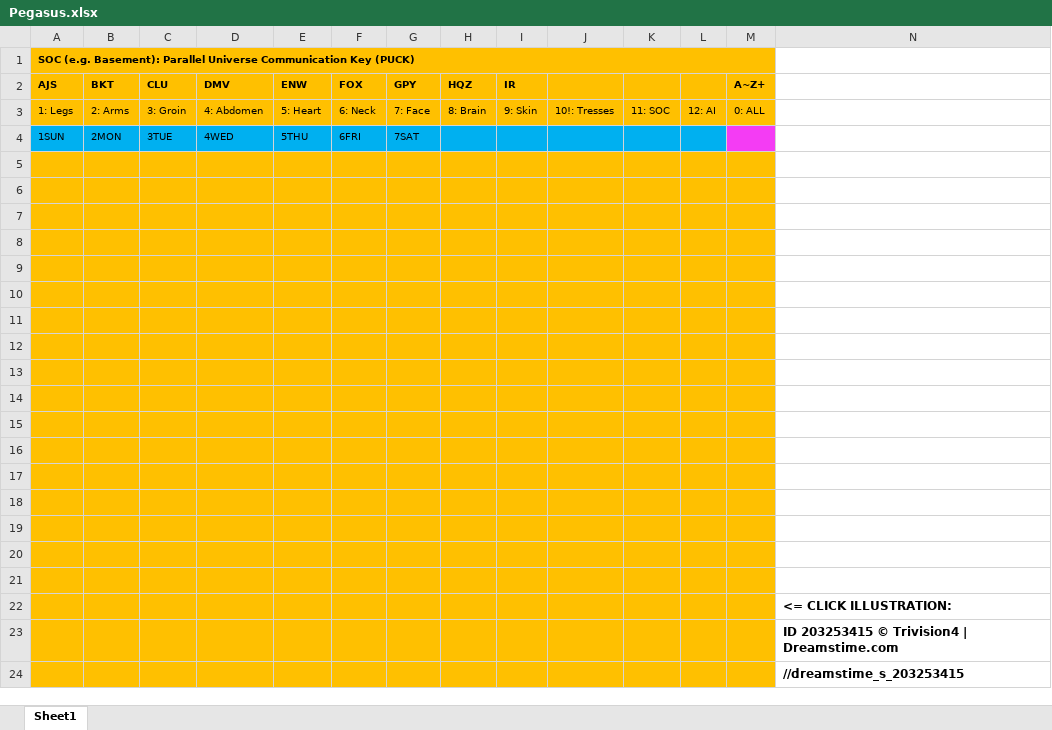
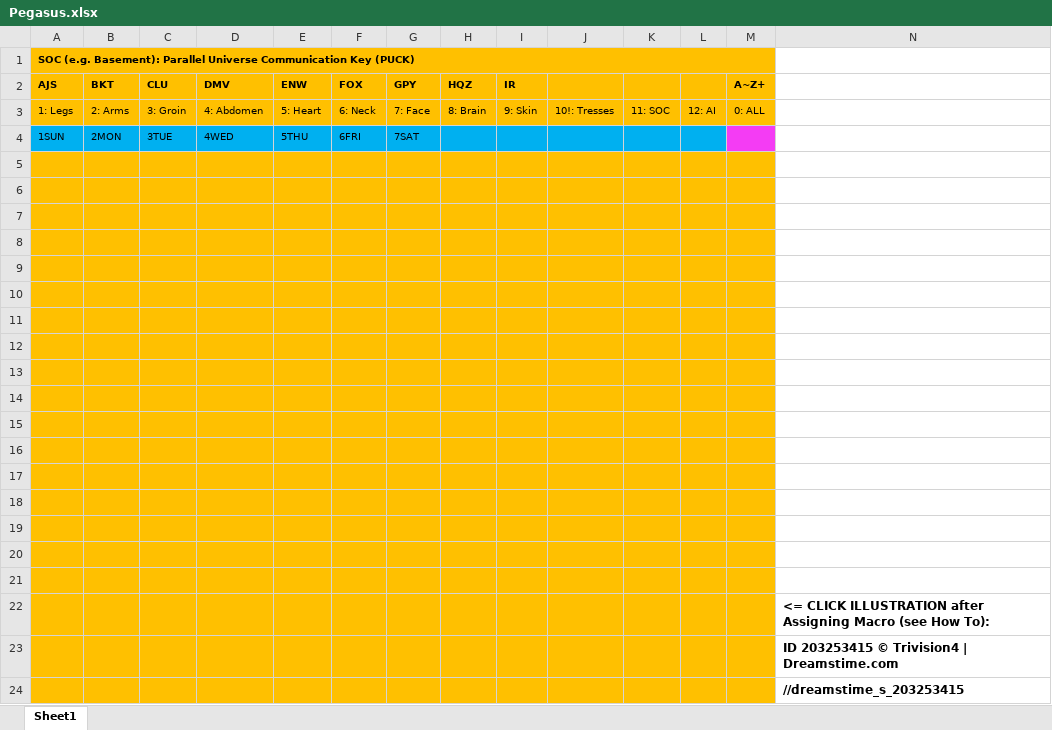
Before and after one commit to salmanshuaib/PIG, an Excel workbook: Pegasus.xlsx, sheet Sheet1, drawn as a sheet; values as stored, in another font and other column widths than the file's, no borders; charts and pictures not drawn; the diff names each change by its address in the sheet, - before the commit and + after, or states it on an @@ line.

```diff
--- a/Pegasus.xlsx (sheet Sheet1)
+++ b/Pegasus.xlsx (sheet Sheet1)
-N22: <= CLICK ILLUSTRATION:
+N22: <= CLICK ILLUSTRATION after Assigning Macro (see How To):
```
Also changed, not shown: 2 other files.
